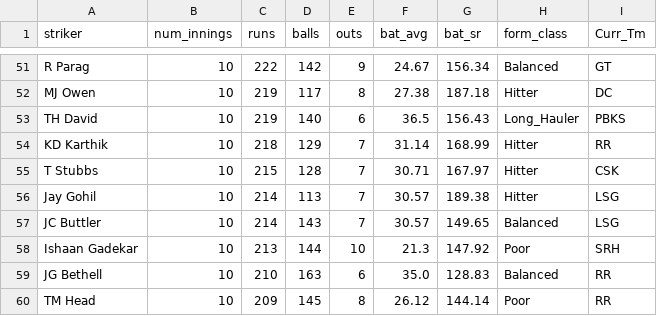
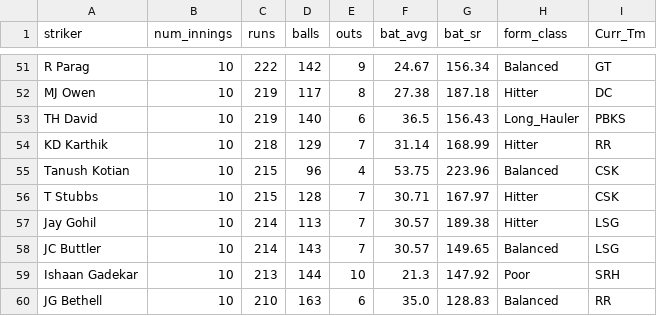
Before and after one commit to RoumyaDas/SPL, a CSV file: SPL/data/special_stats/tab30.csv, drawn as a sheet; only a part is shown, gaps mark what is left out; the shorter side is filled out with more unchanged rows; the diff covers the shown part only; the diff names each change by its address in the sheet, - before the commit and + after, or states it on an @@ line.

```diff
--- a/SPL/data/special_stats/tab30.csv
+++ b/SPL/data/special_stats/tab30.csv
+row 55: Tanush Kotian | 10 | 215 | 96 | 4 | 53.75 | 223.96 | Balanced | CSK
```
Also changed, not shown: 17 added rows elsewhere in this file.
